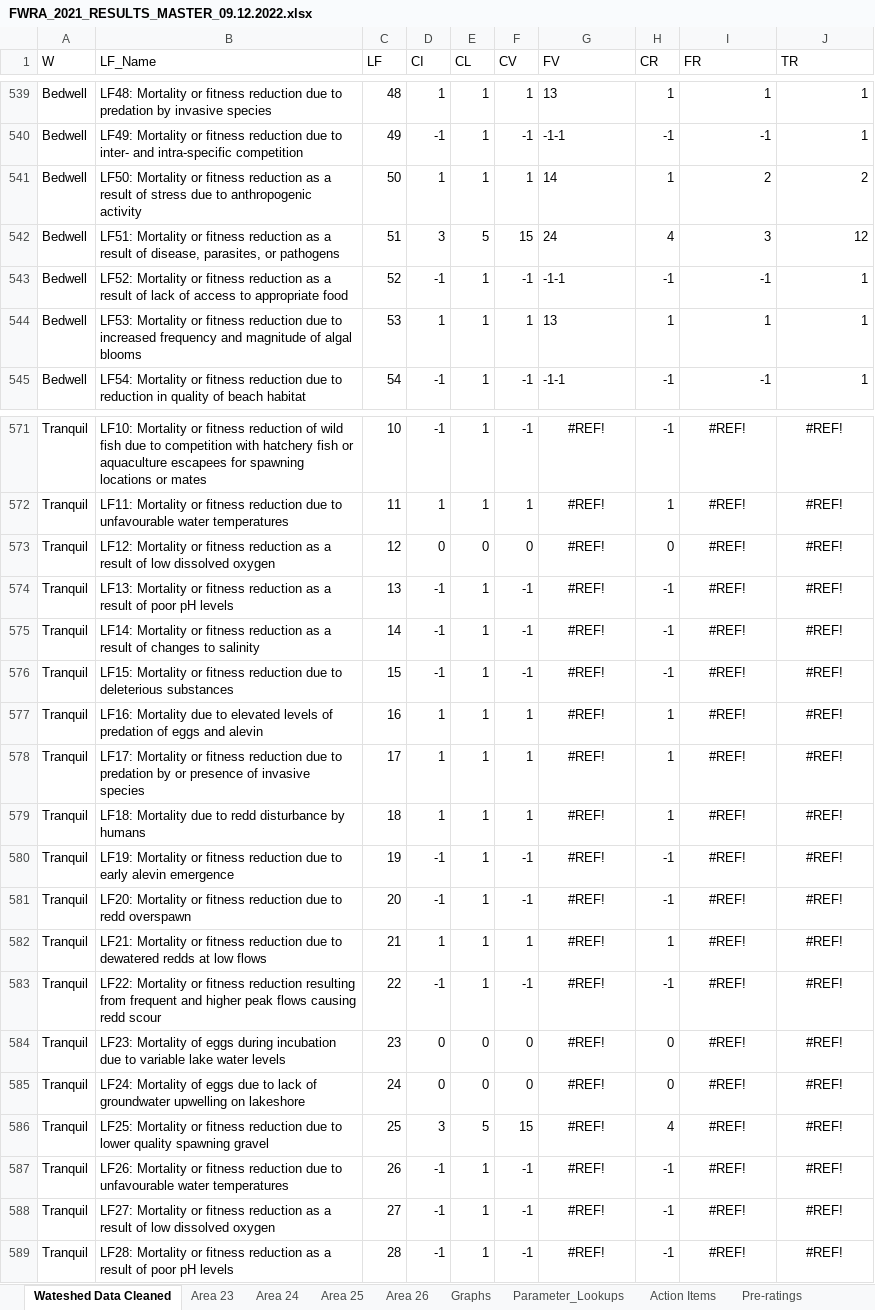
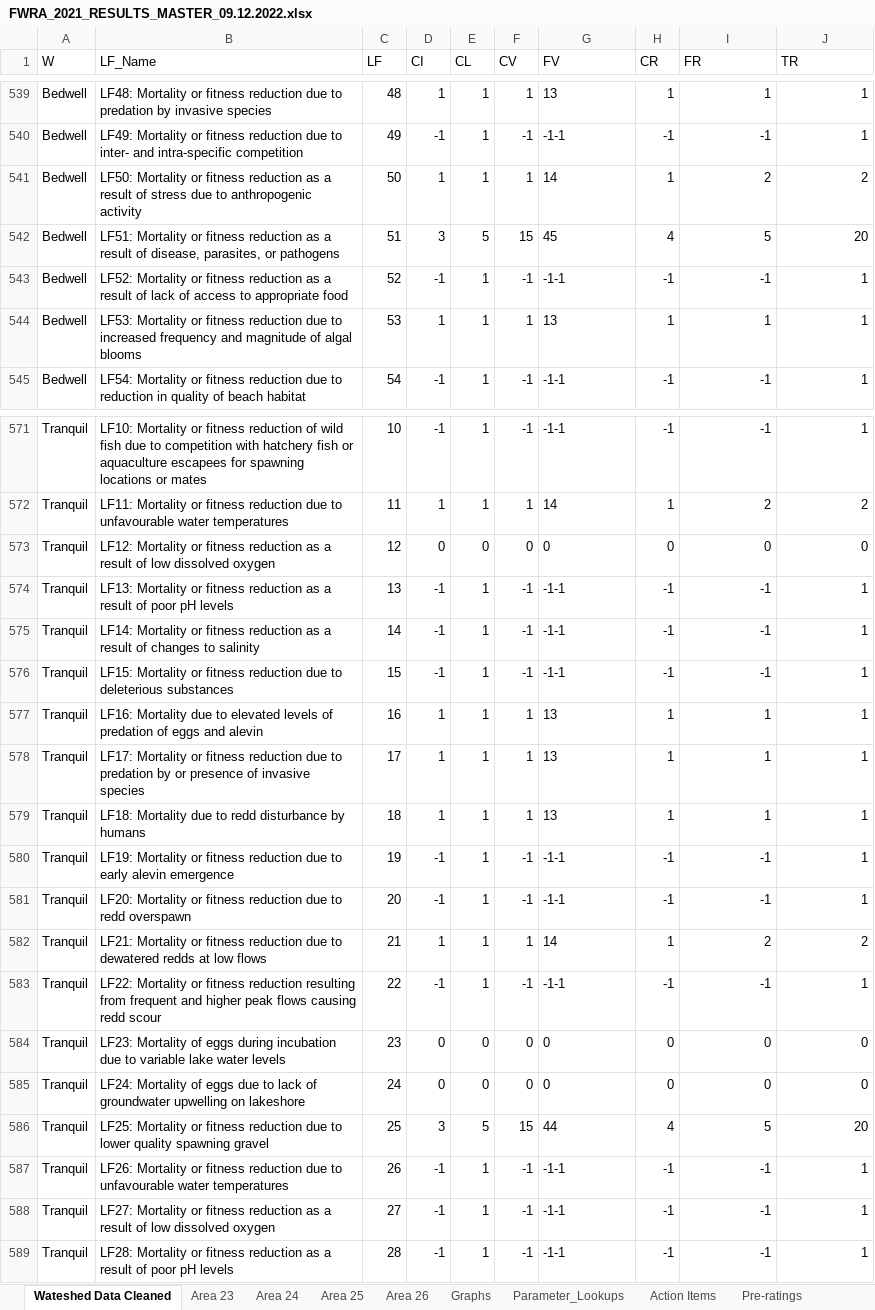
Before and after one commit to christiancarson/FWRA_2022_Analysis, an Excel workbook: Data/FWRA_2021_RESULTS_MASTER_09.12.2022.xlsx, sheet Wateshed Data Cleaned, drawn as a sheet; only a part is shown, gaps mark what is left out; values as stored, in another font and other column widths than the file's, no borders; the diff covers the shown part only; the diff names each change by its address in the sheet, - before the commit and + after, or states it on an @@ line.

```diff
--- a/Data/FWRA_2021_RESULTS_MASTER_09.12.2022.xlsx (sheet Wateshed Data Cleaned)
+++ b/Data/FWRA_2021_RESULTS_MASTER_09.12.2022.xlsx (sheet Wateshed Data Cleaned)
-G542 (FV): 24
+G542 (FV): 45
-I542 (FR): 3
+I542 (FR): 5
-J542 (TR): 12
+J542 (TR): 20
-G571:G589 alignment: center
+G571:G589 alignment: left
-G571 (FV): #REF!
+G571 (FV): -1-1
-I571:J589 alignment: center
+I571:J589 alignment: right
-I571 (FR): #REF!
+I571 (FR): -1
-J571 (TR): #REF!
+J571 (TR): 1
-G572 (FV): #REF!
+G572 (FV): 14
-I572 (FR): #REF!
+I572 (FR): 2
-J572 (TR): #REF!
+J572 (TR): 2
-G573 (FV): #REF!
+G573 (FV): 0
-I573 (FR): #REF!
+I573 (FR): 0
-J573 (TR): #REF!
+J573 (TR): 0
-G574:G576 (FV): #REF!
+G574:G576 (FV): -1-1
-I574:I576 (FR): #REF!
+I574:I576 (FR): -1
-J574:J581 (TR): #REF!
+J574:J581 (TR): 1
-G577:G579 (FV): #REF!
+G577:G579 (FV): 13
-I577:I579 (FR): #REF!
+I577:I579 (FR): 1
-G580:G581 (FV): #REF!
+G580:G581 (FV): -1-1
-I580:I581 (FR): #REF!
+I580:I581 (FR): -1
-G582 (FV): #REF!
+G582 (FV): 14
-I582 (FR): #REF!
+I582 (FR): 2
-J582 (TR): #REF!
+J582 (TR): 2
-G583 (FV): #REF!
+G583 (FV): -1-1
-I583 (FR): #REF!
+I583 (FR): -1
-J583 (TR): #REF!
+J583 (TR): 1
-G584:G585 (FV): #REF!
+G584:G585 (FV): 0
-I584:I585 (FR): #REF!
+I584:I585 (FR): 0
-J584:J585 (TR): #REF!
+J584:J585 (TR): 0
-G586 (FV): #REF!
+G586 (FV): 44
-I586 (FR): #REF!
+I586 (FR): 5
-J586 (TR): #REF!
+J586 (TR): 20
-G587:G589 (FV): #REF!
+G587:G589 (FV): -1-1
-I587:I589 (FR): #REF!
+I587:I589 (FR): -1
-J587:J589 (TR): #REF!
+J587:J589 (TR): 1
```
Also changed, not shown: 209 edited cells and cell formats elsewhere in this sheet, formulas that keep their value, 27 other files.
